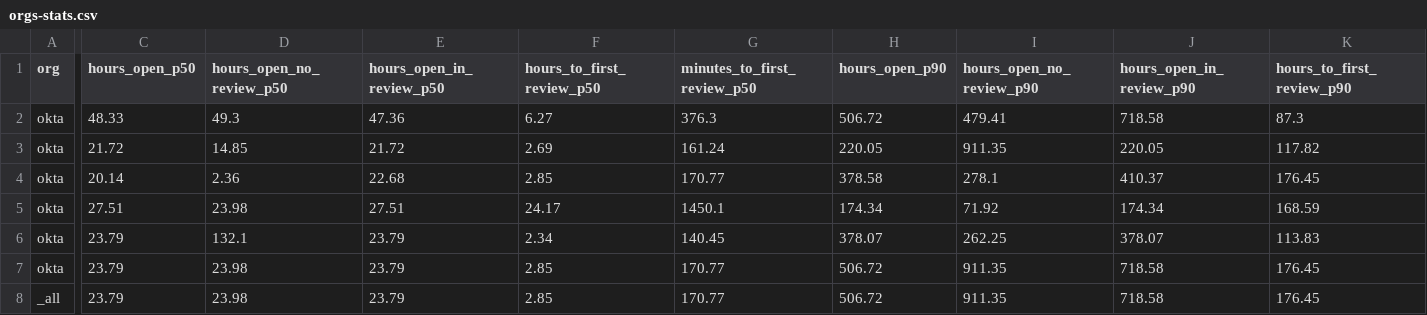
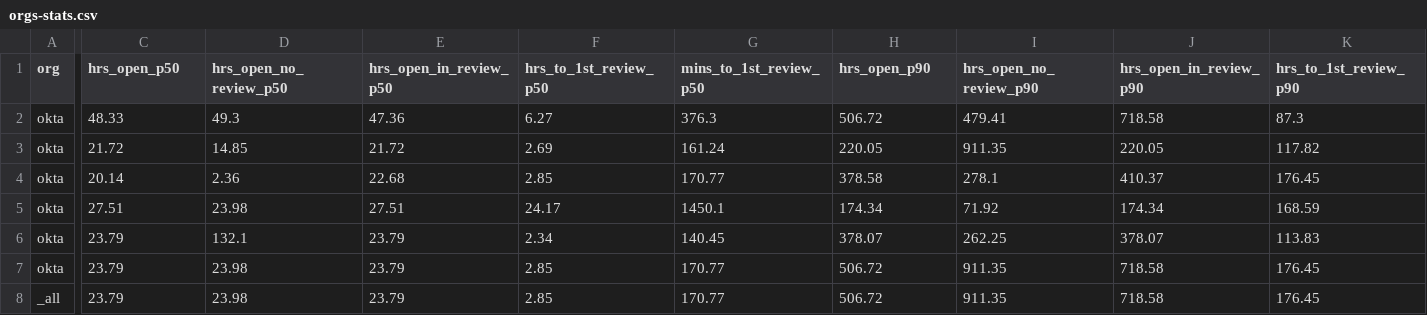
Before and after one commit to diptamay/git-stats, a CSV file: generated/orgs-stats.csv, drawn as a sheet; only a part is shown, gaps mark what is left out; the diff covers the shown part only; the diff names each change by its address in the sheet, - before the commit and + after, or states it on an @@ line.

```diff
--- a/generated/orgs-stats.csv
+++ b/generated/orgs-stats.csv
-C1: hours_open_p50
+C1: hrs_open_p50
-D1: hours_open_no_review_p50
+D1: hrs_open_no_review_p50
-E1: hours_open_in_review_p50
+E1: hrs_open_in_review_p50
-F1: hours_to_first_review_p50
+F1: hrs_to_1st_review_p50
-G1: minutes_to_first_review_p50
+G1: mins_to_1st_review_p50
-H1: hours_open_p90
+H1: hrs_open_p90
-I1: hours_open_no_review_p90
+I1: hrs_open_no_review_p90
-J1: hours_open_in_review_p90
+J1: hrs_open_in_review_p90
-K1: hours_to_first_review_p90
+K1: hrs_to_1st_review_p90
```
Also changed, not shown: 11 edited cells elsewhere in this file, generated/data/okta-okta-cli.csv, generated/data/okta-okta-sdk-nodejs.csv, 23 other files.
